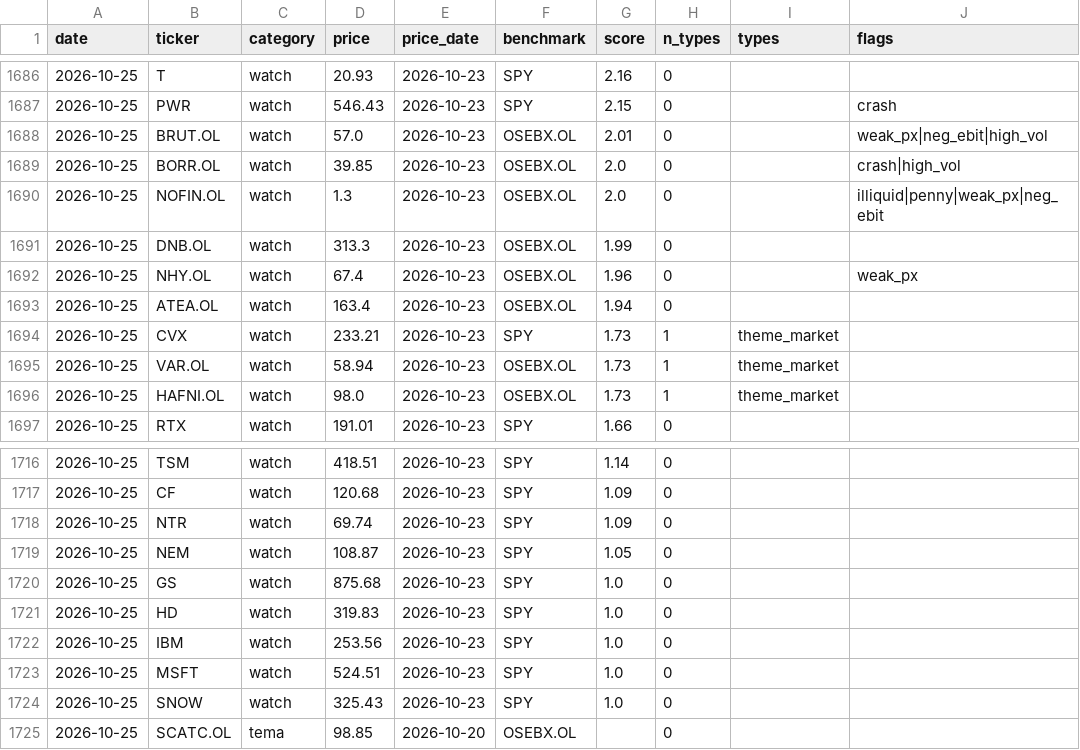
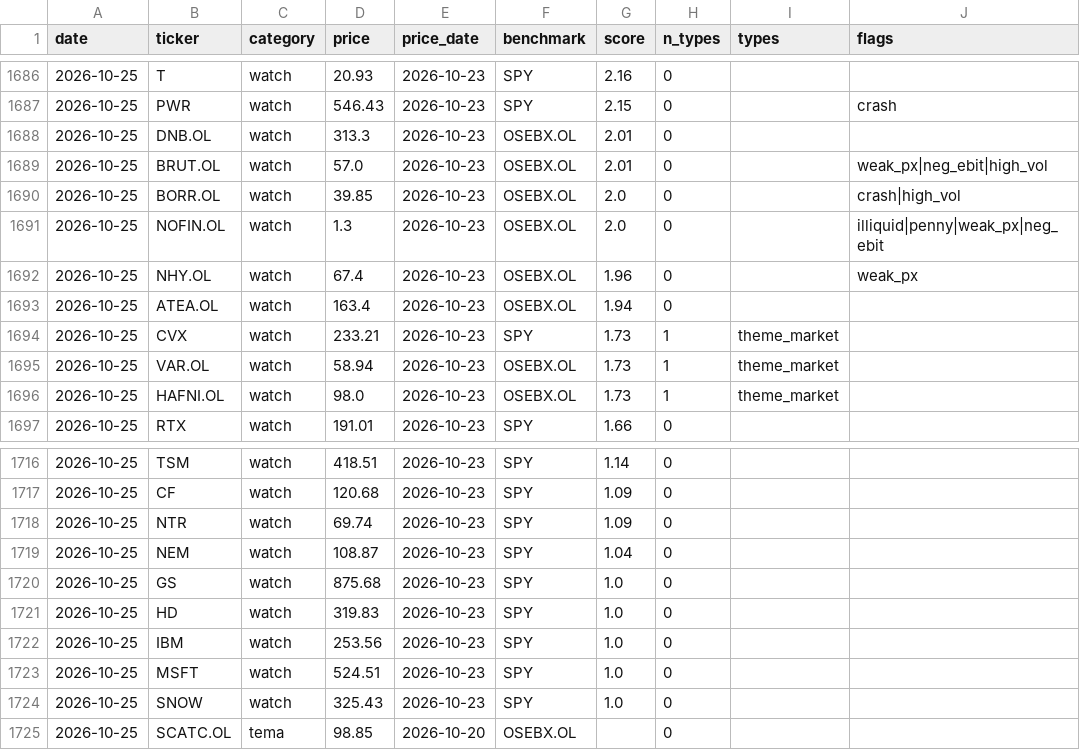
Before and after one commit to Feelwet/signal-tool, a CSV file: logs/categories.csv, drawn as a sheet; only a part is shown, gaps mark what is left out.

```diff
--- a/logs/categories.csv
+++ b/logs/categories.csv
@@ -1687,2 +1687,3 @@ date,ticker,category,price,price_date,benchmark,score,n_types,types,flags
 2026-10-25,PWR,watch,546.43,2026-10-23,SPY,2.15,0,,crash
+2026-10-25,DNB.OL,watch,313.3,2026-10-23,OSEBX.OL,2.01,0,,
 2026-10-25,BRUT.OL,watch,57.0,2026-10-23,OSEBX.OL,2.01,0,,weak_px|neg_ebit|high_vol
@@ -1690,3 +1691,2 @@ date,ticker,category,price,price_date,benchmark,score,n_types,types,flags
 2026-10-25,NOFIN.OL,watch,1.3,2026-10-23,OSEBX.OL,2.0,0,,illiquid|penny|weak_px|neg_ebit
-2026-10-25,DNB.OL,watch,313.3,2026-10-23,OSEBX.OL,1.99,0,,
 2026-10-25,NHY.OL,watch,67.4,2026-10-23,OSEBX.OL,1.96,0,,weak_px
@@ -1718,3 +1718,3 @@ date,ticker,category,price,price_date,benchmark,score,n_types,types,flags
 2026-10-25,NTR,watch,69.74,2026-10-23,SPY,1.09,0,,
-2026-10-25,NEM,watch,108.87,2026-10-23,SPY,1.05,0,,
+2026-10-25,NEM,watch,108.87,2026-10-23,SPY,1.04,0,,
 2026-10-25,GS,watch,875.68,2026-10-23,SPY,1.0,0,,
```
Also changed, not shown: logs/theme_score.csv, 1 other file.
